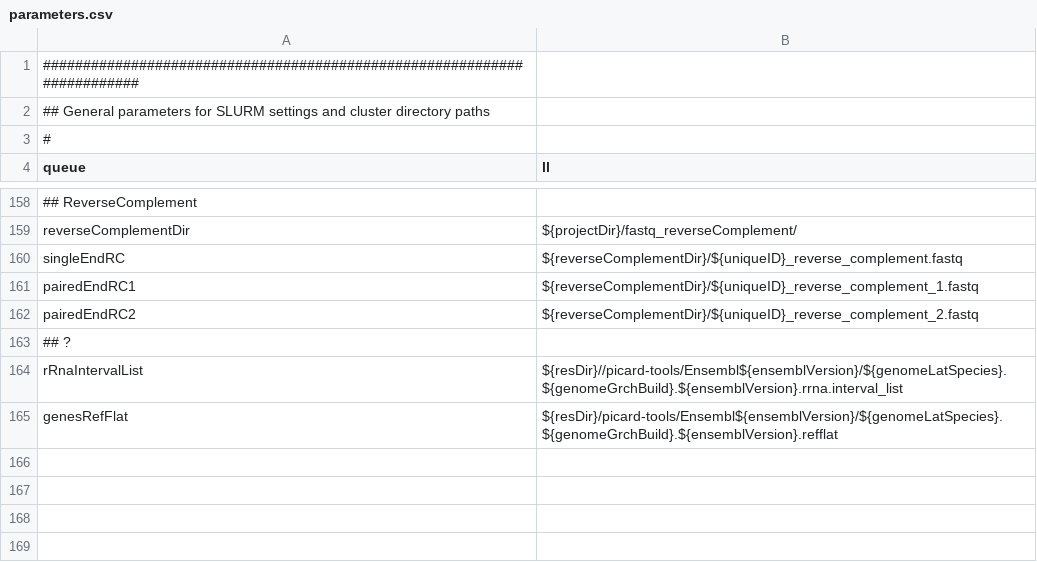
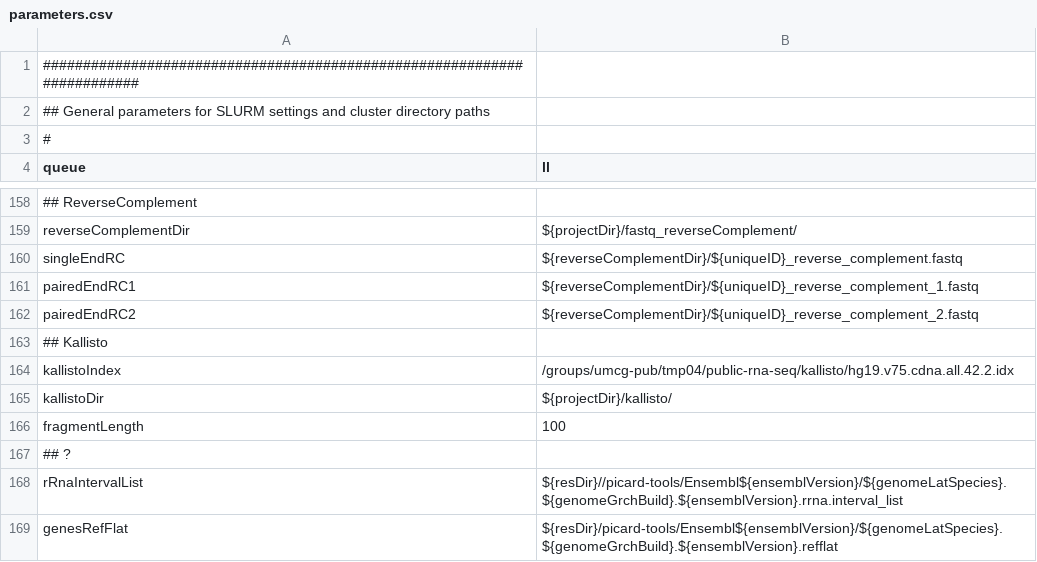
Before and after one commit to molgenis/molgenis-pipelines, a CSV file: compute5/PROseq/parameters.csv, drawn as a sheet; only a part is shown, gaps mark what is left out.

Commit message:
Add Kallisto to PROseq pipeline

```diff
--- a/compute5/PROseq/parameters.csv
+++ b/compute5/PROseq/parameters.csv
@@ -162,2 +162,6 @@ pairedEndRC1,${reverseComplementDir}/${uniqueID}_reverse_complement_1.fastq
 pairedEndRC2,${reverseComplementDir}/${uniqueID}_reverse_complement_2.fastq
+## Kallisto
+kallistoIndex,/groups/umcg-pub/tmp04/public-rna-seq/kallisto/hg19.v75.cdna.all.42.2.idx
+kallistoDir,${projectDir}/kallisto/
+fragmentLength,100
 ## ?
```
Also changed, not shown: compute5/PROseq/workflow.csv, 1 other file.
